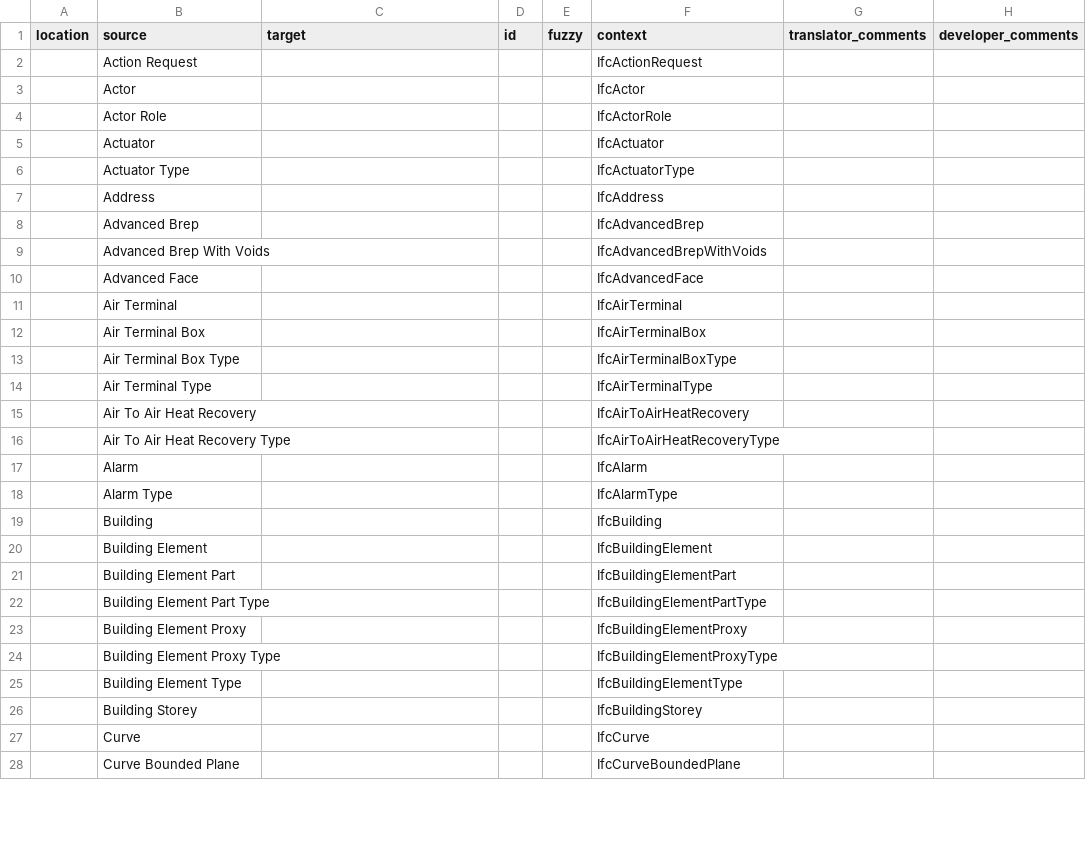
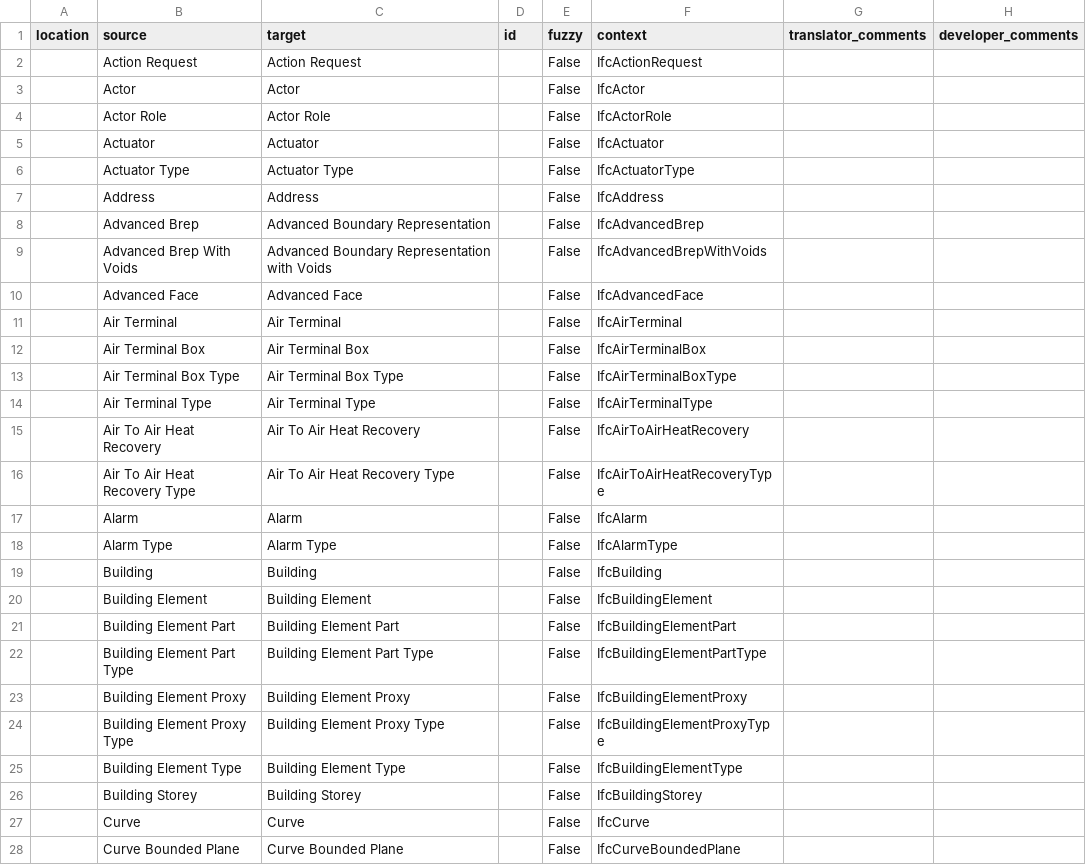
Before and after one commit to weblate/translations, a CSV file: IFC-Entities-base.csv, drawn as a sheet; only a part is shown; the diff covers the shown part only.

Commit message:
Translated using Weblate (English)
Currently translated at 28.8% (28 of 97 strings)

Translation: Industry Foundation Classes/IFC4
Translate-URL: https://hosted.weblate.org/projects/ifc/ifc4/en/

```diff
--- a/IFC-Entities-base.csv
+++ b/IFC-Entities-base.csv
@@ -2,27 +2,27 @@ location,source,target,id,fuzzy,context,translator_comments,developer_comments
-,Action Request,,,,IfcActionRequest,,
-,Actor,,,,IfcActor,,
-,Actor Role,,,,IfcActorRole,,
-,Actuator,,,,IfcActuator,,
-,Actuator Type,,,,IfcActuatorType,,
-,Address,,,,IfcAddress,,
-,Advanced Brep,,,,IfcAdvancedBrep,,
-,Advanced Brep With Voids,,,,IfcAdvancedBrepWithVoids,,
-,Advanced Face,,,,IfcAdvancedFace,,
-,Air Terminal,,,,IfcAirTerminal,,
-,Air Terminal Box,,,,IfcAirTerminalBox,,
-,Air Terminal Box Type,,,,IfcAirTerminalBoxType,,
-,Air Terminal Type,,,,IfcAirTerminalType,,
-,Air To Air Heat Recovery,,,,IfcAirToAirHeatRecovery,,
-,Air To Air Heat Recovery Type,,,,IfcAirToAirHeatRecoveryType,,
-,Alarm,,,,IfcAlarm,,
-,Alarm Type,,,,IfcAlarmType,,
-,Building,,,,IfcBuilding,,
-,Building Element,,,,IfcBuildingElement,,
-,Building Element Part,,,,IfcBuildingElementPart,,
-,Building Element Part Type,,,,IfcBuildingElementPartType,,
-,Building Element Proxy,,,,IfcBuildingElementProxy,,
-,Building Element Proxy Type,,,,IfcBuildingElementProxyType,,
-,Building Element Type,,,,IfcBuildingElementType,,
-,Building Storey,,,,IfcBuildingStorey,,
-,Curve,,,,IfcCurve,,
-,Curve Bounded Plane,,,,IfcCurveBoundedPlane,,
+"","Action Request","Action Request","","False","IfcActionRequest","",""
+"","Actor","Actor","","False","IfcActor","",""
+"","Actor Role","Actor Role","","False","IfcActorRole","",""
+"","Actuator","Actuator","","False","IfcActuator","",""
+"","Actuator Type","Actuator Type","","False","IfcActuatorType","",""
+"","Address","Address","","False","IfcAddress","",""
+"","Advanced Brep","Advanced Boundary Representation","","False","IfcAdvancedBrep","",""
+"","Advanced Brep With Voids","Advanced Boundary Representation with Voids","","False","IfcAdvancedBrepWithVoids","",""
+"","Advanced Face","Advanced Face","","False","IfcAdvancedFace","",""
+"","Air Terminal","Air Terminal","","False","IfcAirTerminal","",""
+"","Air Terminal Box","Air Terminal Box","","False","IfcAirTerminalBox","",""
+"","Air Terminal Box Type","Air Terminal Box Type","","False","IfcAirTerminalBoxType","",""
+"","Air Terminal Type","Air Terminal Type","","False","IfcAirTerminalType","",""
+"","Air To Air Heat Recovery","Air To Air Heat Recovery","","False","IfcAirToAirHeatRecovery","",""
+"","Air To Air Heat Recovery Type","Air To Air Heat Recovery Type","","False","IfcAirToAirHeatRecoveryType","",""
+"","Alarm","Alarm","","False","IfcAlarm","",""
+"","Alarm Type","Alarm Type","","False","IfcAlarmType","",""
+"","Building","Building","","False","IfcBuilding","",""
+"","Building Element","Building Element","","False","IfcBuildingElement","",""
+"","Building Element Part","Building Element Part","","False","IfcBuildingElementPart","",""
+"","Building Element Part Type","Building Element Part Type","","False","IfcBuildingElementPartType","",""
+"","Building Element Proxy","Building Element Proxy","","False","IfcBuildingElementProxy","",""
+"","Building Element Proxy Type","Building Element Proxy Type","","False","IfcBuildingElementProxyType","",""
+"","Building Element Type","Building Element Type","","False","IfcBuildingElementType","",""
+"","Building Storey","Building Storey","","False","IfcBuildingStorey","",""
+"","Curve","Curve","","False","IfcCurve","",""
+"","Curve Bounded Plane","Curve Bounded Plane","","False","IfcCurveBoundedPlane","",""
```
Also changed, not shown: 2 edited cells elsewhere in this file.
